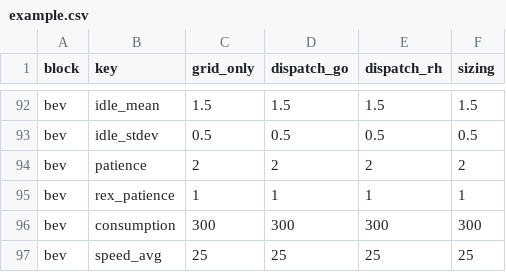
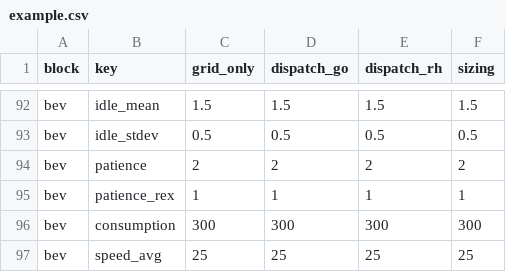
Before and after one commit to TUMFTM/REVOL-E-TION, a CSV file: input/scenarios/example.csv, drawn as a sheet; only a part is shown, gaps mark what is left out; the diff covers the shown part only.

```diff
--- a/input/scenarios/example.csv
+++ b/input/scenarios/example.csv
@@ -94,3 +94,3 @@ bev,idle_stdev,0.5,0.5,0.5,0.5
 bev,patience,2,2,2,2
-bev,rex_patience,1,1,1,1
+bev,patience_rex,1,1,1,1
 bev,consumption,300,300,300,300
```
Also changed, not shown: 27 edited cells elsewhere in this file, 6 other files.
